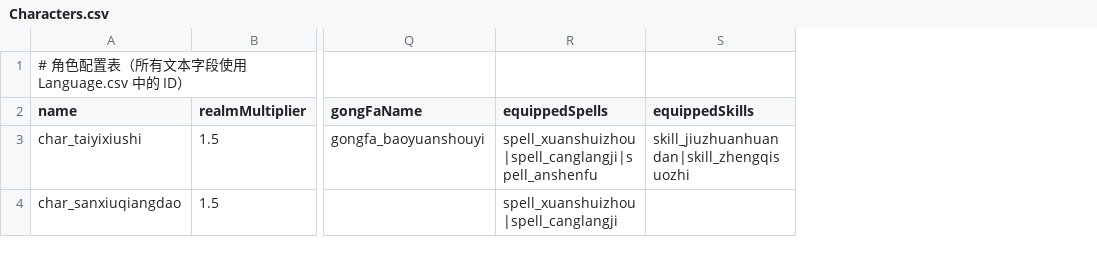
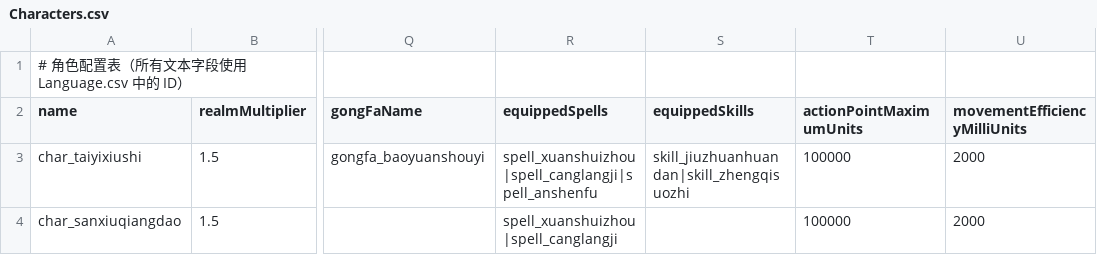
Before and after one commit to nileel/tianzhang, a CSV file: src/Assets/DataConfig/Characters.csv, drawn as a sheet; only a part is shown, gaps mark what is left out; the diff names each change by its address in the sheet, - before the commit and + after, or states it on an @@ line.

Commit message:
feat(U-COMBAT-AP-DATA-CHAR-01): complete DeepSeek task
Automation: tzg-hourly-controller
Task: U-COMBAT-AP-DATA-CHAR-01
State: pending_review
Result: 问题=角色长期行动力输入未落数据、旧PowerShell写入者会覆盖角色资产；完成=两字段入CharacterData无C#兜底、Characters.csv扩为21列精确表头行宽、角色导入器严格校验并写回同ID asset、两独立模板同Importer仅写两字段、旧characters与all停用、新增15例全通过
Impact: 影响=两角色CSV与Char_Player／Char_Enemy显式持有100000上限与2000 vMilli且GUID不变，非法整表不写任何asset；边界=未接入运行时AP与移动计价、未改敌人与攻击链、未做数值平衡、未改正式新建玩家与旧存档
Verify: 验证=Unity真实导入exit0、EditMode 620/613/7且新增15例全过、check-data-chain与check-task-cards与check-review-text与check-pending-whitespace均exit0、旧写入者五次调用400文件零变化；后续=交Codex独立复审并核验编码调整，敌人叶消费本叶新增字段后自行处置Import-Enemies
Plain: 发生=角色表新增两项长期行动力数值，导入器会严格拒绝非法整表并写回四个角色资产，旧PowerShell角色导入已停用；影响=数据先落地可用，玩法扣费与数值平衡仍未接入；需要=请Codex独立复审本候选

```diff
--- a/src/Assets/DataConfig/Characters.csv
+++ b/src/Assets/DataConfig/Characters.csv
+column T (actionPointMaximumUnits), rows 3-4: 100000 | 100000
+column U (movementEfficiencyMilliUnits), rows 3-4: 2000 | 2000
```
Also changed, not shown: 13 other files.
